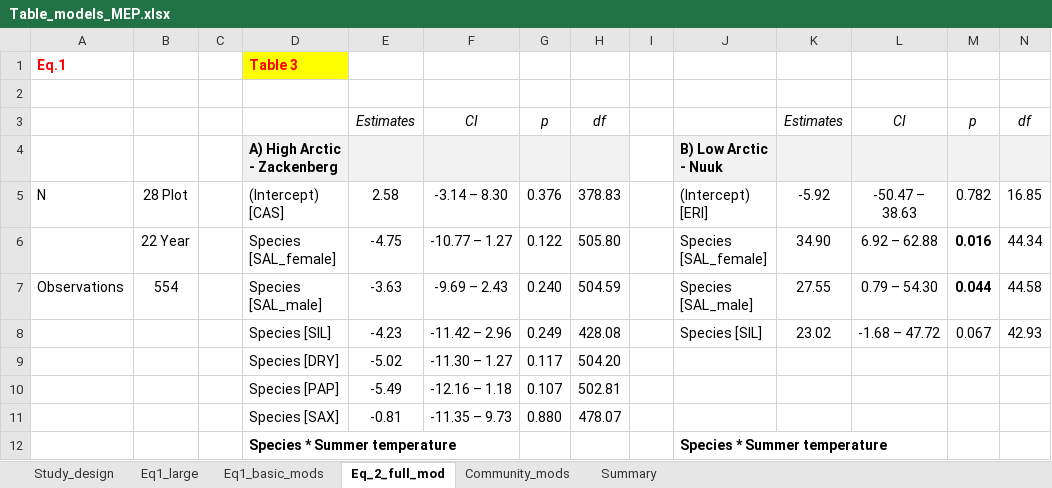
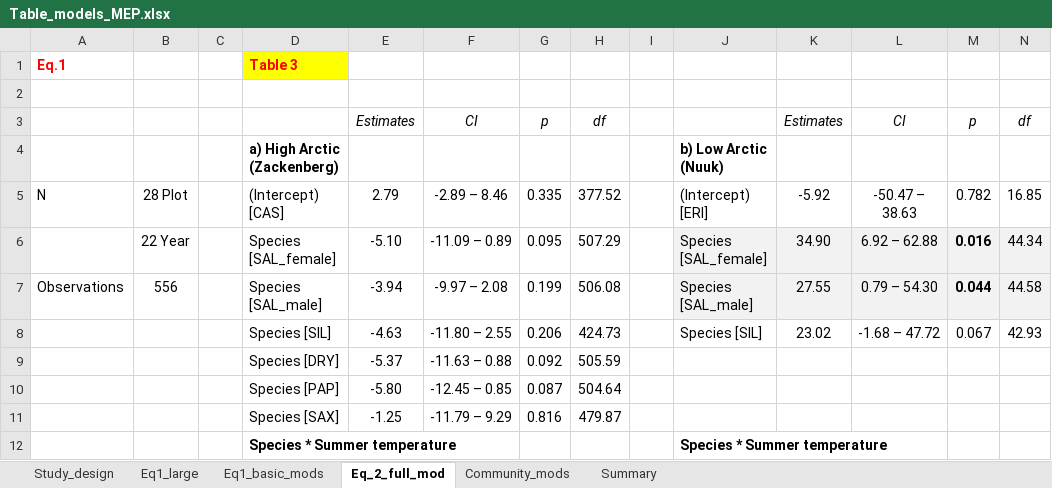
Before and after one commit to AntoineBeckerScarpitta/Zackenberg_Flowering, an Excel workbook: results/Models/Table_models_MEP.xlsx, sheet Eq_2_full_mod, drawn as a sheet; only a part is shown; values as stored, in another font and other column widths than the file's, no borders; removed rows and columns are numbered as before the commit, all else as after; rows hold the shown columns only; the diff covers the shown part only; the diff names each change by its address in the sheet, - before the commit and + after, or states it on an @@ line.

```diff
--- a/results/Models/Table_models_MEP.xlsx (sheet Eq_2_full_mod)
+++ b/results/Models/Table_models_MEP.xlsx (sheet Eq_2_full_mod)
-D4: A) High Arctic - Zackenberg
+D4: a) High Arctic (Zackenberg)
-D4:H4 fill: #F2F2F2
+D4:H4 fill: none
-J4: B) Low Arctic - Nuuk
+J4: b) Low Arctic (Nuuk)
-J4:N4 fill: #F2F2F2
+J4:N4 fill: none
-E5: 2.58
+E5: 2.79
-F5: -3.14 – 8.30
+F5: -2.89 – 8.46
-G5: 0.376
+G5: 0.335
-H5: 378.83
+H5: 377.52
-E6: -4.75
+E6: -5.10
-F6: -10.77 – 1.27
+F6: -11.09 – 0.89
-G6: 0.122
+G6: 0.095
-H6: 505.80
+H6: 507.29
-J6:N7 fill: none
+J6:N7 fill: #F2F2F2
-B7: 554
+B7: 556
-E7: -3.63
+E7: -3.94
-F7: -9.69 – 2.43
+F7: -9.97 – 2.08
-G7: 0.240
+G7: 0.199
-H7: 504.59
+H7: 506.08
-E8: -4.23
+E8: -4.63
-F8: -11.42 – 2.96
+F8: -11.80 – 2.55
-G8: 0.249
+G8: 0.206
-H8: 428.08
+H8: 424.73
-row 9:  |  |  | Species [DRY] | -5.02 | -11.30 – 1.27 | 0.117 | 504.20
-row 10:  |  |  | Species [PAP] | -5.49 | -12.16 – 1.18 | 0.107 | 502.81
-row 11:  |  |  | Species [SAX] | -0.81 | -11.35 – 9.73 | 0.880 | 478.07
+row 9:  |  |  | Species [DRY] | -5.37 | -11.63 – 0.88 | 0.092 | 505.59
+row 10:  |  |  | Species [PAP] | -5.80 | -12.45 – 0.85 | 0.087 | 504.64
+row 11:  |  |  | Species [SAX] | -1.25 | -11.79 – 9.29 | 0.816 | 479.87
```
Also changed, not shown: 9 added rows, 9 removed rows, 62 edited cells and cell formats elsewhere in this sheet, sheet Eq1_basic_mods, sheet Community_mods, sheet Eq1_large, sheet Study_design, 3 other files.
